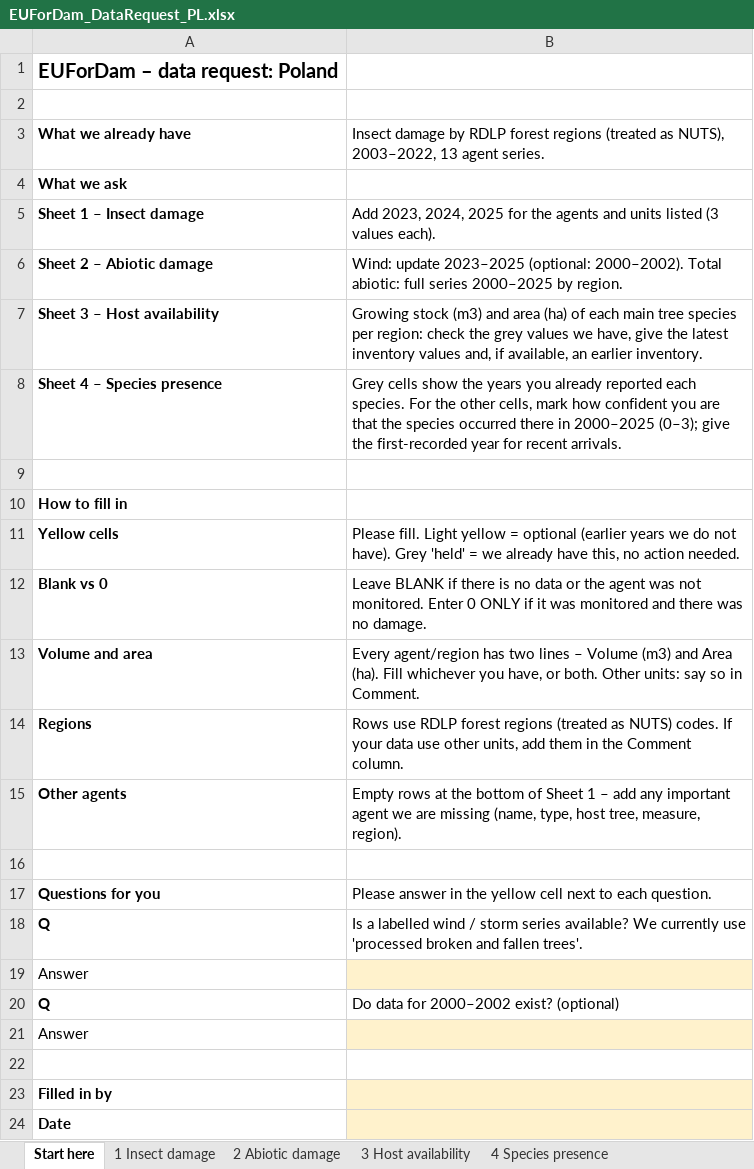
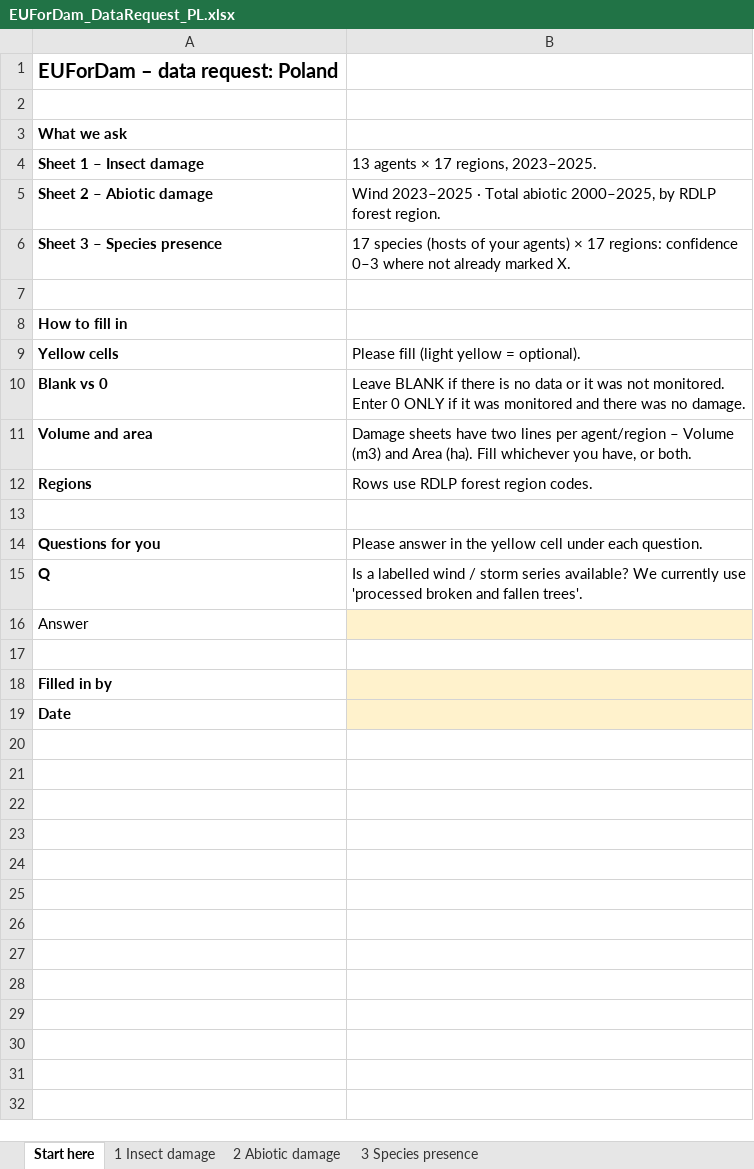
Before and after one commit to hazari2121/githubtraining, an Excel workbook: EUForDam/expert_requests/EUForDam_DataRequest_PL.xlsx, sheet Start here, drawn as a sheet; values as stored, in another font and other column widths than the file's, no borders; removed rows and columns are numbered as before the commit, all else as after; the diff names each change by its address in the sheet, - before the commit and + after, or states it on an @@ line.

```diff
--- a/EUForDam/expert_requests/EUForDam_DataRequest_PL.xlsx (sheet Start here)
+++ b/EUForDam/expert_requests/EUForDam_DataRequest_PL.xlsx (sheet Start here)
-sheet tab: 3 Host availability
+sheet tab: 3 Species presence
-sheet tab: 4 Species presence
-row 3: What we already have | Insect damage by RDLP forest regions (treated as NUTS), 2003–2022, 13 agent series.
-B4: Add 2023, 2024, 2025 for the agents and units listed (3 values each).
+B4: 13 agents × 17 regions, 2023–2025.
-B5: Wind: update 2023–2025 (optional: 2000–2002). Total abiotic: full series 2000–2025 by region.
+B5: Wind 2023–2025 · Total abiotic 2000–2025, by RDLP forest region.
-row 7: Sheet 3 – Host availability | Growing stock (m3) and area (ha) of each main tree species per region: check the grey values we have, give the latest inventory values and, if available, an earlier inventory.
-A6 (Sheet 1 – Insect damage): Sheet 4 – Species presence
+A6 (Sheet 1 – Insect damage): Sheet 3 – Species presence
-B6: Grey cells show the years you already reported each species. For the other cells, mark how confident you are that the species occurred there in 2000–2025 (0–3); give the first-recorded year for recent arrivals.
+B6: 17 species (hosts of your agents) × 17 regions: confidence 0–3 where not already marked X.
-B9: Please fill. Light yellow = optional (earlier years we do not have). Grey 'held' = we already have this, no action needed.
+B9: Please fill (light yellow = optional).
-B10: …data or the agent was not…
+B10: …data or it was not…
-B11: Every agent/region has two lines – Volume (m3) and Area (ha). Fill whichever you have, or both. Other units: say so in Comment.
+B11: Damage sheets have two lines per agent/region – Volume (m3) and Area (ha). Fill whichever you have, or both.
-B12: …RDLP forest regions (treated as NUTS) codes. If your data use other units, add them in the Comment column.
+B12: …RDLP forest region codes.
-row 15: Other agents | Empty rows at the bottom of Sheet 1 – add any important agent we are missing (name, type, host tree, measure, region).
-B14: …yellow cell next to each question.
+B14: …yellow cell under each question.
-row 19: Answer
-row 20: Q | Do data for 2000–2002 exist? (optional)
```
Also changed, not shown: sheet 2 Abiotic damage, sheet 3 Species presence, sheet 1 Insect damage, hidden cells, EUForDam/expert_requests/EUForDam_DataRequest_FI.xlsx, EUForDam/expert_requests/EUForDam_DataRequest_HR.xlsx, 16 other files.
